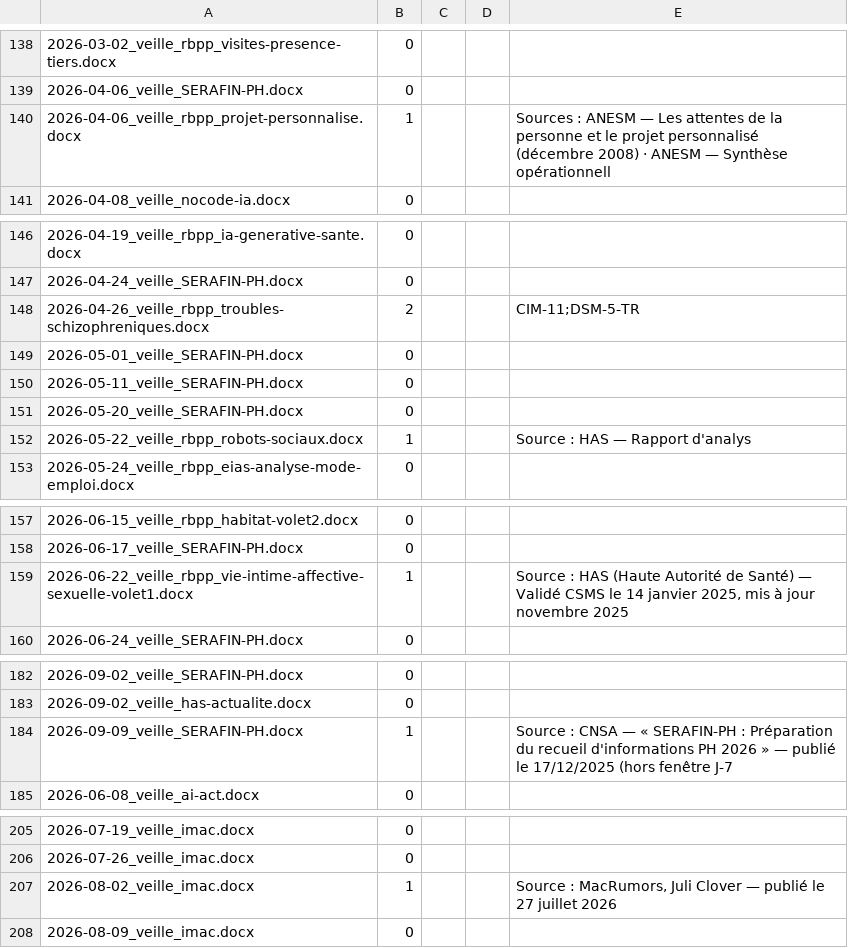
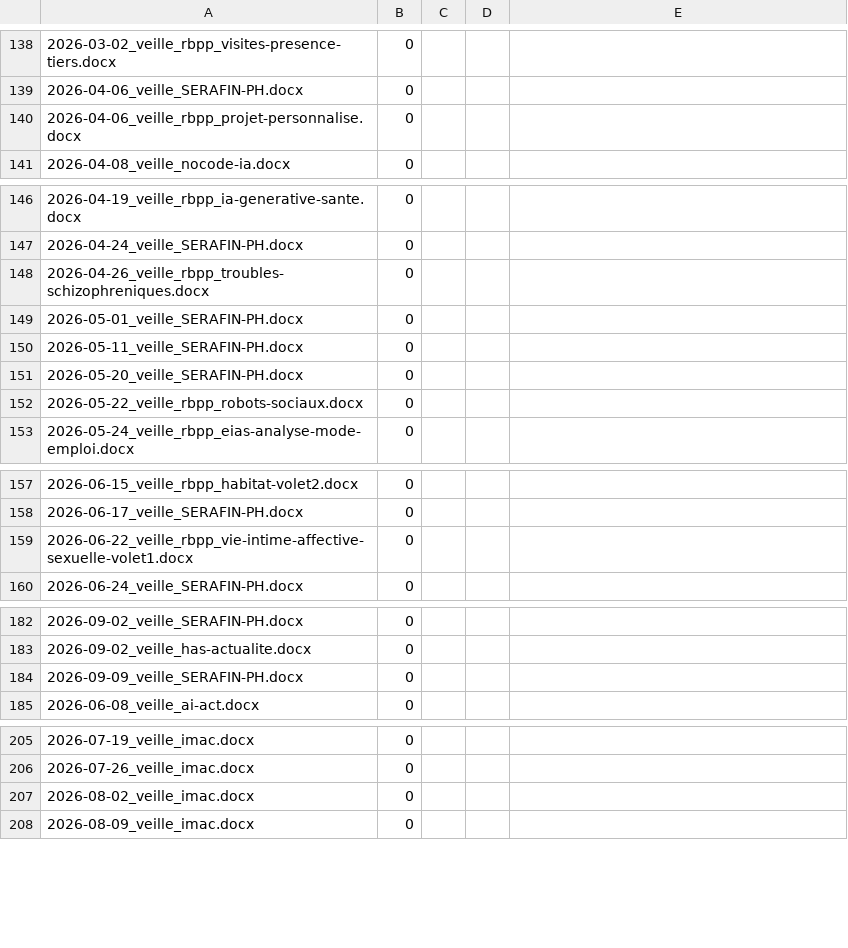
Before and after one commit to RicoBSJ/claude-travail-livrables, a TSV file: outils/scripts/non_regression/reference/passe_A.tsv, drawn as a sheet; only a part is shown, gaps mark what is left out; the diff covers the shown part only.

```diff
--- a/outils/scripts/non_regression/reference/passe_A.tsv
+++ b/outils/scripts/non_regression/reference/passe_A.tsv
@@ -139,3 +139,3 @@
 2026-04-06_veille_SERAFIN-PH.docx	0			
-2026-04-06_veille_rbpp_projet-personnalise.docx	1			Sources : ANESM — Les attentes de la personne et le projet personnalisé (décembre 2008) · ANESM — Synthèse opérationnell
+2026-04-06_veille_rbpp_projet-personnalise.docx	0			
 2026-04-08_veille_nocode-ia.docx	0			
@@ -147,3 +147,3 @@
 2026-04-24_veille_SERAFIN-PH.docx	0			
-2026-04-26_veille_rbpp_troubles-schizophreniques.docx	2			CIM-11;DSM-5-TR
+2026-04-26_veille_rbpp_troubles-schizophreniques.docx	0			
 2026-05-01_veille_SERAFIN-PH.docx	0			
@@ -151,3 +151,3 @@
 2026-05-20_veille_SERAFIN-PH.docx	0			
-2026-05-22_veille_rbpp_robots-sociaux.docx	1			Source : HAS — Rapport d'analys
+2026-05-22_veille_rbpp_robots-sociaux.docx	0			
 2026-05-24_veille_rbpp_eias-analyse-mode-emploi.docx	0			
@@ -158,3 +158,3 @@
 2026-06-17_veille_SERAFIN-PH.docx	0			
-2026-06-22_veille_rbpp_vie-intime-affective-sexuelle-volet1.docx	1			Source : HAS (Haute Autorité de Santé) — Validé CSMS le 14 janvier 2025, mis à jour novembre 2025
+2026-06-22_veille_rbpp_vie-intime-affective-sexuelle-volet1.docx	0			
 2026-06-24_veille_SERAFIN-PH.docx	0			
@@ -183,3 +183,3 @@
 2026-09-02_veille_has-actualite.docx	0			
-2026-09-09_veille_SERAFIN-PH.docx	1			Source : CNSA — « SERAFIN-PH : Préparation du recueil d'informations PH 2026 » — publié le 17/12/2025 (hors fenêtre J-7
+2026-09-09_veille_SERAFIN-PH.docx	0			
 2026-06-08_veille_ai-act.docx	0			
@@ -206,3 +206,3 @@
 2026-07-26_veille_imac.docx	0			
-2026-08-02_veille_imac.docx	1			Source : MacRumors, Juli Clover — publié le 27 juillet 2026
+2026-08-02_veille_imac.docx	0			
 2026-08-09_veille_imac.docx	0			
```
Also changed, not shown: 2 edited cells elsewhere in this file, 16 other files.
